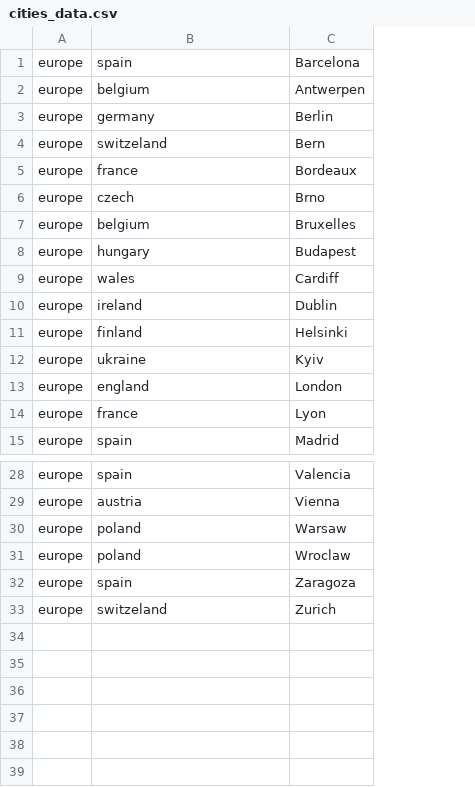
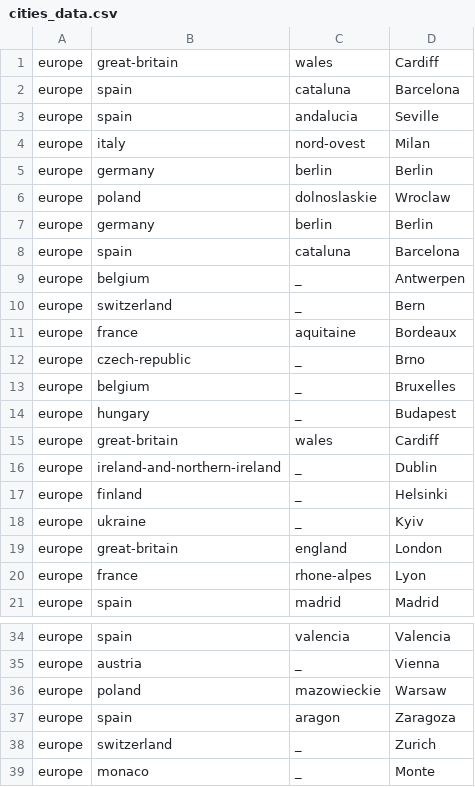
Before and after one commit to Belvenix/osmnx-extractor, a CSV file: cities_data.csv, drawn as a sheet; only a part is shown, gaps mark what is left out; addresses are those after the commit; the diff covers the shown part only; the diff names each change by its address in the sheet, - before the commit and + after, or states it on an @@ line.

```diff
--- a/cities_data.csv
+++ b/cities_data.csv
+column C, rows 8-21: cataluna | _ | _ | aquitaine | _ | _ | _ | wales | _ | _ | _ | england | rhone-alpes | madrid; rows 34-38: valencia | _ | mazowieckie | aragon | _
+row 1: europe | great-britain | wales | Cardiff
+row 2: europe | spain | cataluna | Barcelona
+row 3: europe | spain | andalucia | Seville
+row 4: europe | italy | nord-ovest | Milan
@@ row 3 moved to row 5: europe @@
@@ row 31 moved to row 6: europe @@
+row 7: europe | germany | berlin | Berlin
-B10: switzeland
+B10: switzerland
-B12: czech
+B12: czech-republic
-B15: wales
+B15: great-britain
-B16: ireland
+B16: ireland-and-northern-ireland
-B19: england
+B19: great-britain
-B38: switzeland
+B38: switzerland
+row 39: europe | monaco | _ | Monte
```
Also changed, not shown: 2 edited cells elsewhere in this file, 2 other files.
